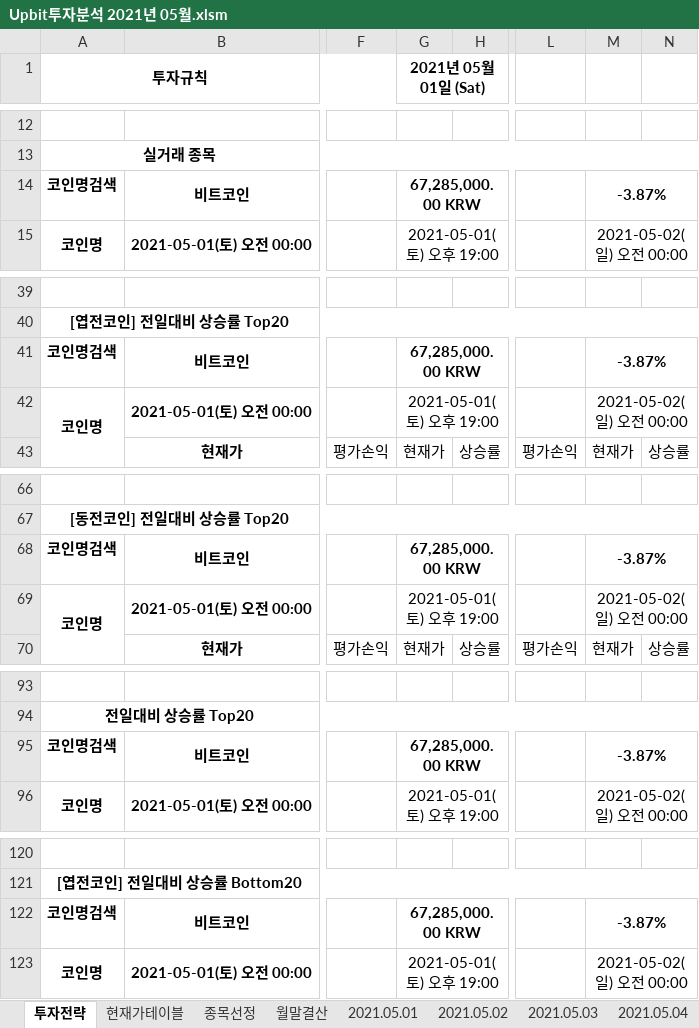
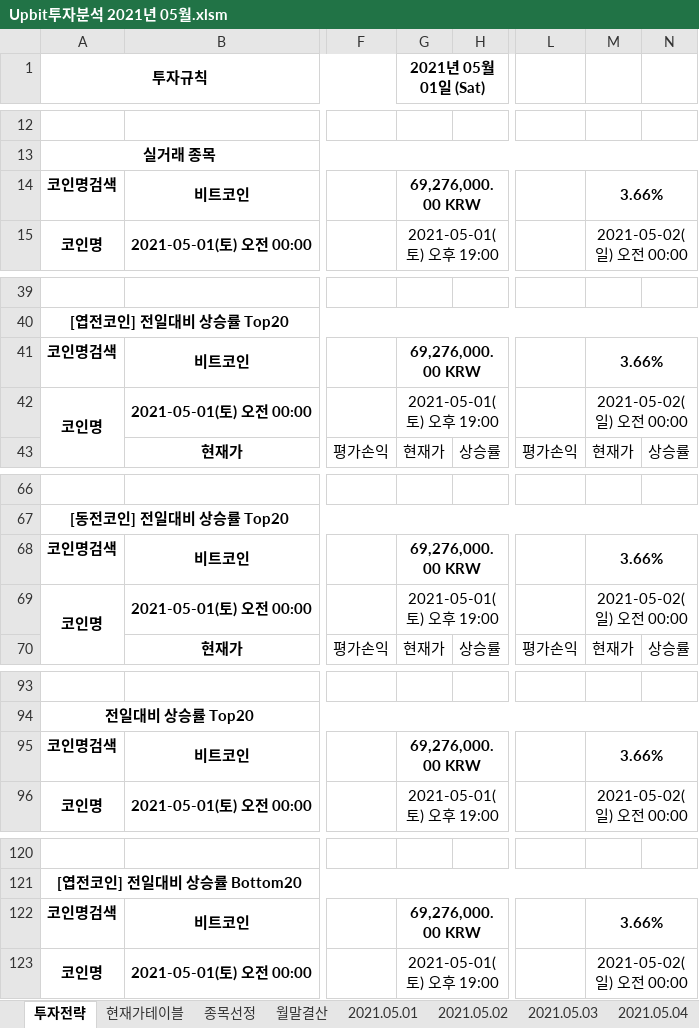
Before and after one commit to JoSihun/Upbit, an Excel workbook: Upbit투자분석 2021년 05월.xlsm, sheet 투자전략, drawn as a sheet; only a part is shown, gaps mark what is left out; values as stored, in another font and other column widths than the file's, no borders; charts and pictures and conditional formats not drawn; the diff covers the shown part only; the diff names each change by its address in the sheet, - before the commit and + after, or states it on an @@ line.

```diff
--- a/Upbit투자분석 2021년 05월.xlsm (sheet 투자전략)
+++ b/Upbit투자분석 2021년 05월.xlsm (sheet 투자전략)
-G14 (2021년 05월 01일 (Sat)): 67,285,000.00 KRW
+G14 (2021년 05월 01일 (Sat)): 69,276,000.00 KRW
-M14: -3.87%
+M14: 3.66%
-G41 (2021년 05월 01일 (Sat)): 67,285,000.00 KRW
+G41 (2021년 05월 01일 (Sat)): 69,276,000.00 KRW
-M41: -3.87%
+M41: 3.66%
-G68 (2021년 05월 01일 (Sat)): 67,285,000.00 KRW
+G68 (2021년 05월 01일 (Sat)): 69,276,000.00 KRW
-M68: -3.87%
+M68: 3.66%
-G95 (2021년 05월 01일 (Sat)): 67,285,000.00 KRW
+G95 (2021년 05월 01일 (Sat)): 69,276,000.00 KRW
-M95: -3.87%
+M95: 3.66%
-G122 (2021년 05월 01일 (Sat)): 67,285,000.00 KRW
+G122 (2021년 05월 01일 (Sat)): 69,276,000.00 KRW
-M122: -3.87%
+M122: 3.66%
```
Also changed, not shown: 4 edited cells elsewhere in this sheet, sheet 종목선정, sheet 현재가테이블, sheet 2021.05.05, sheet 월말결산, sheet 2021.05.01, sheet 2021.05.03, 2 more sheets.
